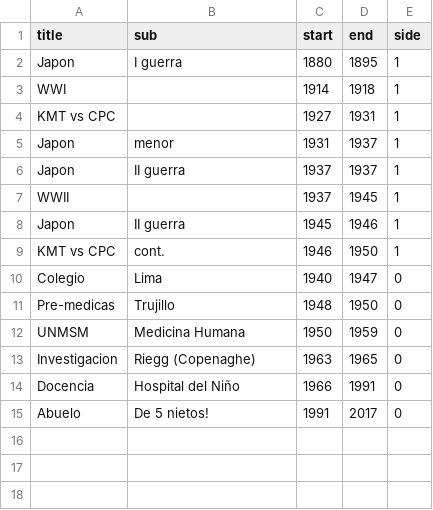
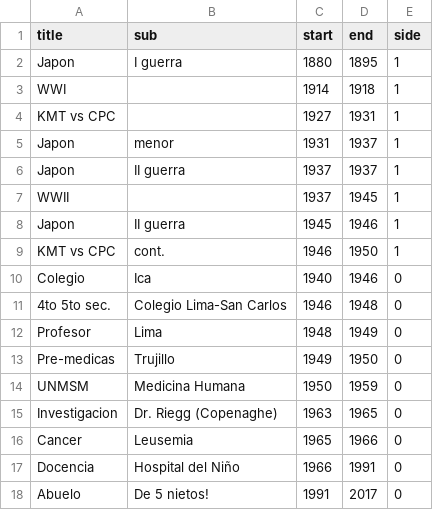
Before and after one commit to avallecam/camline, a CSV file: data-raw/timeline.csv, drawn as a sheet.

```diff
--- a/data-raw/timeline.csv
+++ b/data-raw/timeline.csv
@@ -9,6 +9,9 @@ Japon,II guerra,1945,1946,1
 KMT vs CPC,cont.,1946,1950,1
-Colegio,Lima,1940,1947,0
-Pre-medicas,Trujillo,1948,1950,0
+Colegio,Ica,1940,1946,0
+4to 5to sec.,Colegio Lima-San Carlos,1946,1948,0
+Profesor,Lima,1948,1949,0
+Pre-medicas,Trujillo,1949,1950,0
 UNMSM,Medicina Humana,1950,1959,0
-Investigacion,Riegg (Copenaghe),1963,1965,0
+Investigacion,Dr. Riegg (Copenaghe),1963,1965,0
+Cancer,Leusemia,1965,1966,0
 Docencia,Hospital del Niño,1966,1991,0
```
Also changed, not shown: 2 other files.
